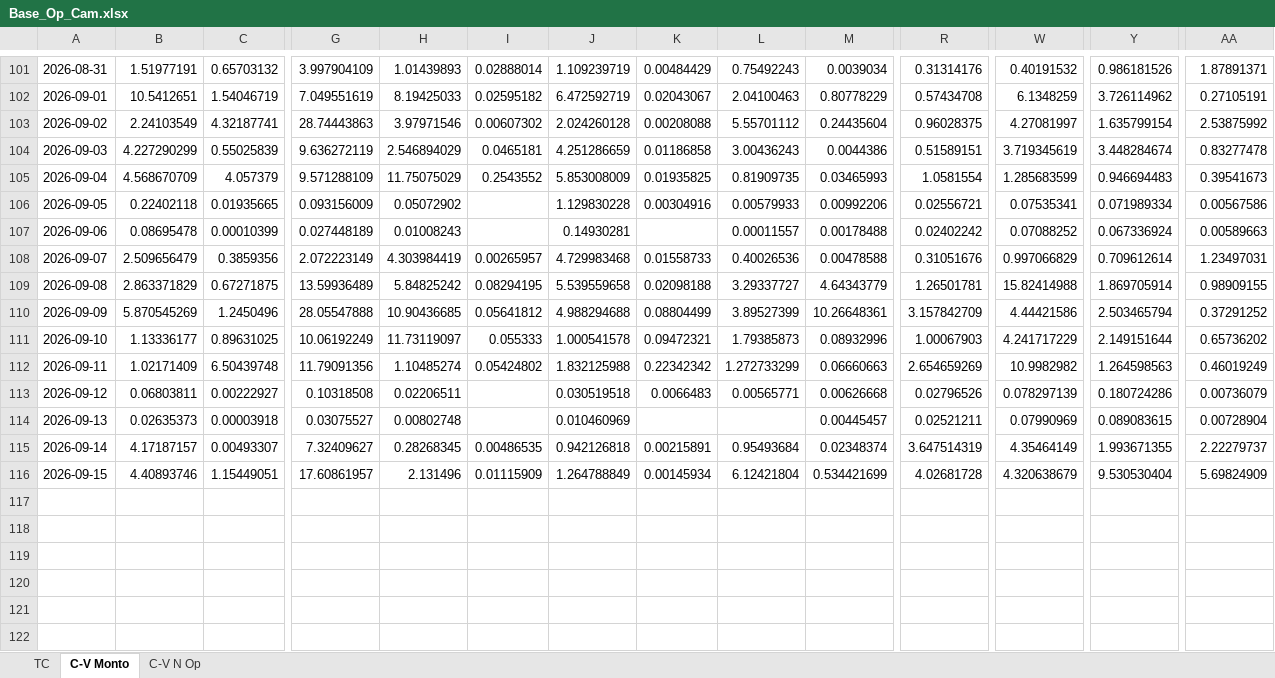
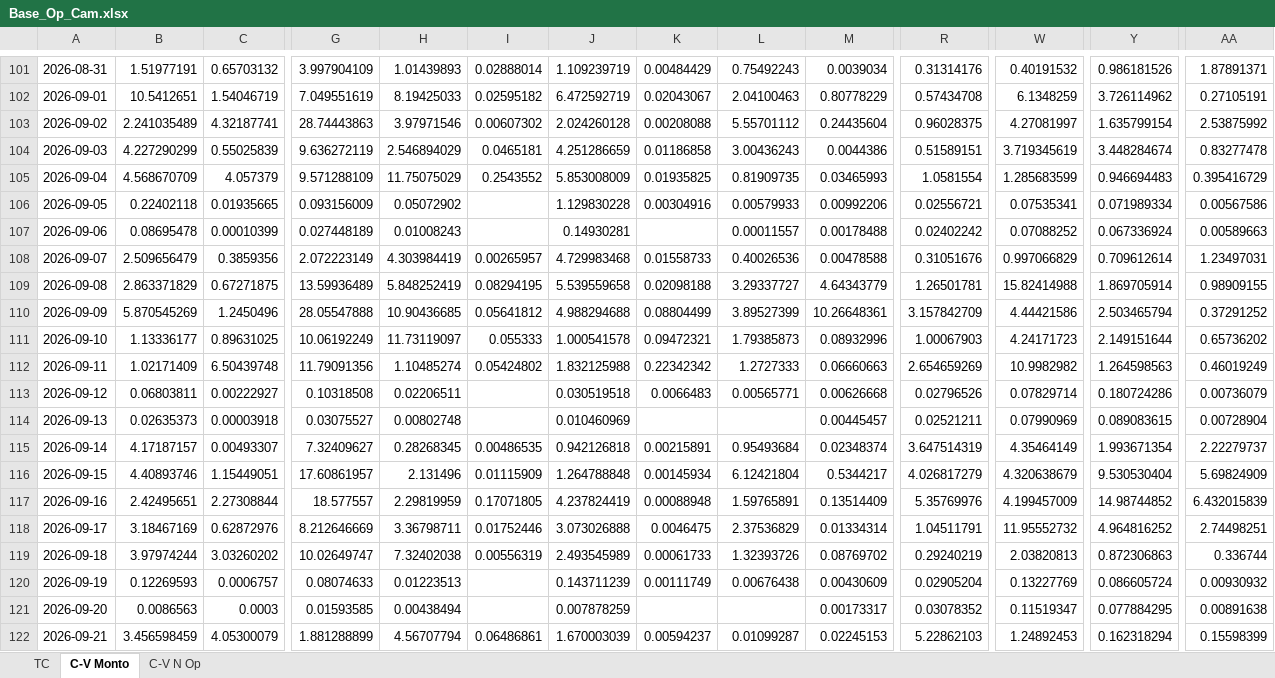
Before and after one commit to garni10/Mercado-Cambiario-y-Liquidez, an Excel workbook: data/Base_Op_Cam.xlsx, sheet C-V Monto, drawn as a sheet; only a part is shown, gaps mark what is left out; values as stored, in another font and other column widths than the file's, no borders; rows hold the shown columns only; the diff names each change by its address in the sheet, - before the commit and + after, or states it on an @@ line.

```diff
--- a/data/Base_Op_Cam.xlsx (sheet C-V Monto)
+++ b/data/Base_Op_Cam.xlsx (sheet C-V Monto)
-B103: 2.24103549
+B103: 2.241035489
-AA105: 0.39541673
+AA105: 0.395416729
-H109: 5.84825242
+H109: 5.848252419
-W111: 4.241717229
+W111: 4.24171723
-L112: 1.272733299
+L112: 1.2727333
-W113: 0.078297139
+W113: 0.07829714
-Y115: 1.993671355
+Y115: 1.993671354
-J116: 1.264788849
+J116: 1.264788848
-M116: 0.534421699
+M116: 0.5344217
-R116: 4.02681728
+R116: 4.026817279
+row 117: 2026-09-16 | 2.42495651 | 2.27308844 | 18.577557 | 2.29819959 | 0.17071805 | 4.237824419 | 0.00088948 | 1.59765891 | 0.13514409 | 5.35769976 | 4.199457009 | 14.98744852 | 6.432015839
+row 118: 2026-09-17 | 3.18467169 | 0.62872976 | 8.212646669 | 3.36798711 | 0.01752446 | 3.073026888 | 0.0046475 | 2.37536829 | 0.01334314 | 1.04511791 | 11.95552732 | 4.964816252 | 2.74498251
+row 119: 2026-09-18 | 3.97974244 | 3.03260202 | 10.02649747 | 7.32402038 | 0.00556319 | 2.493545989 | 0.00061733 | 1.32393726 | 0.08769702 | 0.29240219 | 2.03820813 | 0.872306863 | 0.336744
+row 120: 2026-09-19 | 0.12269593 | 0.0006757 | 0.08074633 | 0.01223513 |  | 0.143711239 | 0.00111749 | 0.00676438 | 0.00430609 | 0.02905204 | 0.13227769 | 0.086605724 | 0.00930932
+row 121: 2026-09-20 | 0.0086563 | 0.0003 | 0.01593585 | 0.00438494 |  | 0.007878259 |  |  | 0.00173317 | 0.03078352 | 0.11519347 | 0.077884295 | 0.00891638
+row 122: 2026-09-21 | 3.456598459 | 4.05300079 | 1.881288899 | 4.56707794 | 0.06486861 | 1.670003039 | 0.00594237 | 0.01099287 | 0.02245153 | 5.22862103 | 1.24892453 | 0.162318294 | 0.15598399
```
Also changed, not shown: sheet TC, sheet C-V N Op, 1 other file.
